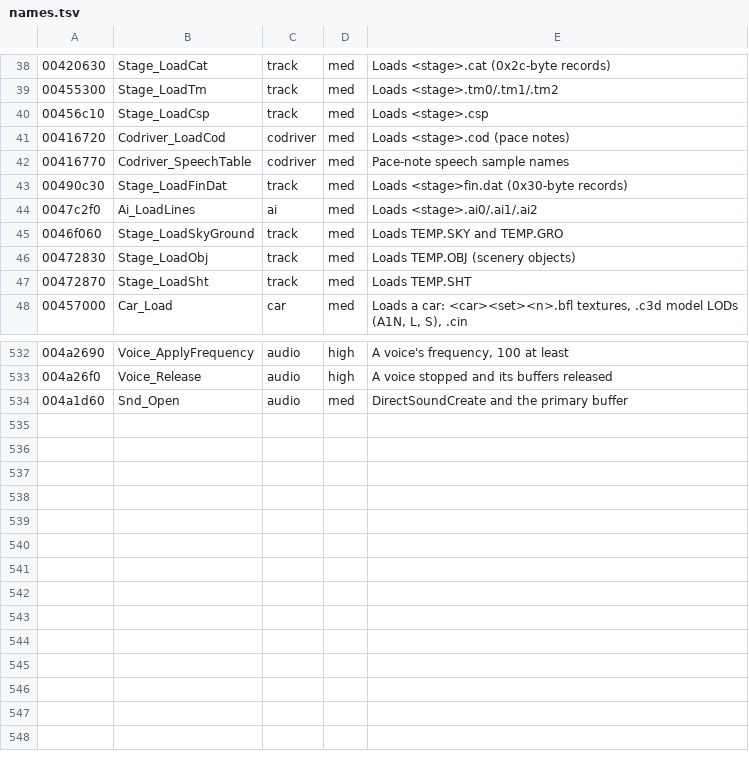
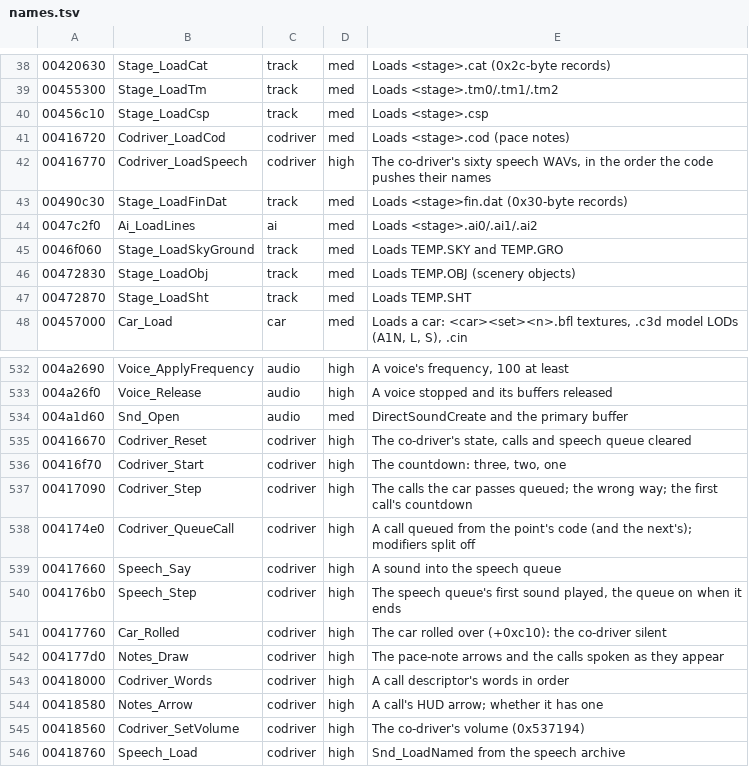
Before and after one commit to emdzej/opencmr2, a TSV file: tools/ghidra/names.tsv, drawn as a sheet; only a part is shown, gaps mark what is left out.

```diff
--- a/tools/ghidra/names.tsv
+++ b/tools/ghidra/names.tsv
@@ -41,3 +41,3 @@
 00416720	Codriver_LoadCod	codriver	med	Loads <stage>.cod (pace notes)
-00416770	Codriver_SpeechTable	codriver	med	Pace-note speech sample names
+00416770	Codriver_LoadSpeech	codriver	high	The co-driver's sixty speech WAVs, in the order the code pushes their names
 00490c30	Stage_LoadFinDat	track	med	Loads <stage>fin.dat (0x30-byte records)
@@ -534 +534,13 @@
 004a1d60	Snd_Open	audio	med	DirectSoundCreate and the primary buffer
+00416670	Codriver_Reset	codriver	high	The co-driver's state, calls and speech queue cleared
+00416f70	Codriver_Start	codriver	high	The countdown: three, two, one
+00417090	Codriver_Step	codriver	high	The calls the car passes queued; the wrong way; the first call's countdown
+004174e0	Codriver_QueueCall	codriver	high	A call queued from the point's code (and the next's); modifiers split off
+00417660	Speech_Say	codriver	high	A sound into the speech queue
+004176b0	Speech_Step	codriver	high	The speech queue's first sound played, the queue on when it ends
+00417760	Car_Rolled	codriver	high	The car rolled over (+0xc10): the co-driver silent
+004177d0	Notes_Draw	codriver	high	The pace-note arrows and the calls spoken as they appear
+00418000	Codriver_Words	codriver	high	A call descriptor's words in order
+00418580	Notes_Arrow	codriver	high	A call's HUD arrow; whether it has one
+00418560	Codriver_SetVolume	codriver	high	The co-driver's volume (0x537194)
+00418760	Speech_Load	codriver	high	Snd_LoadNamed from the speech archive
```
Also changed, not shown: 5 other files.
